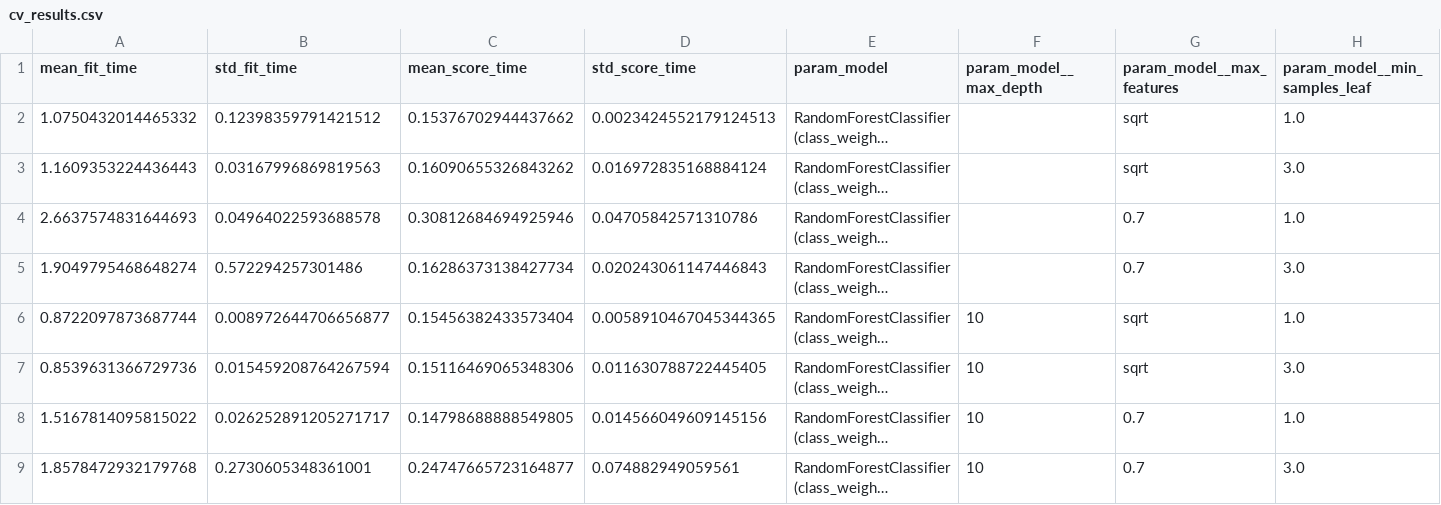
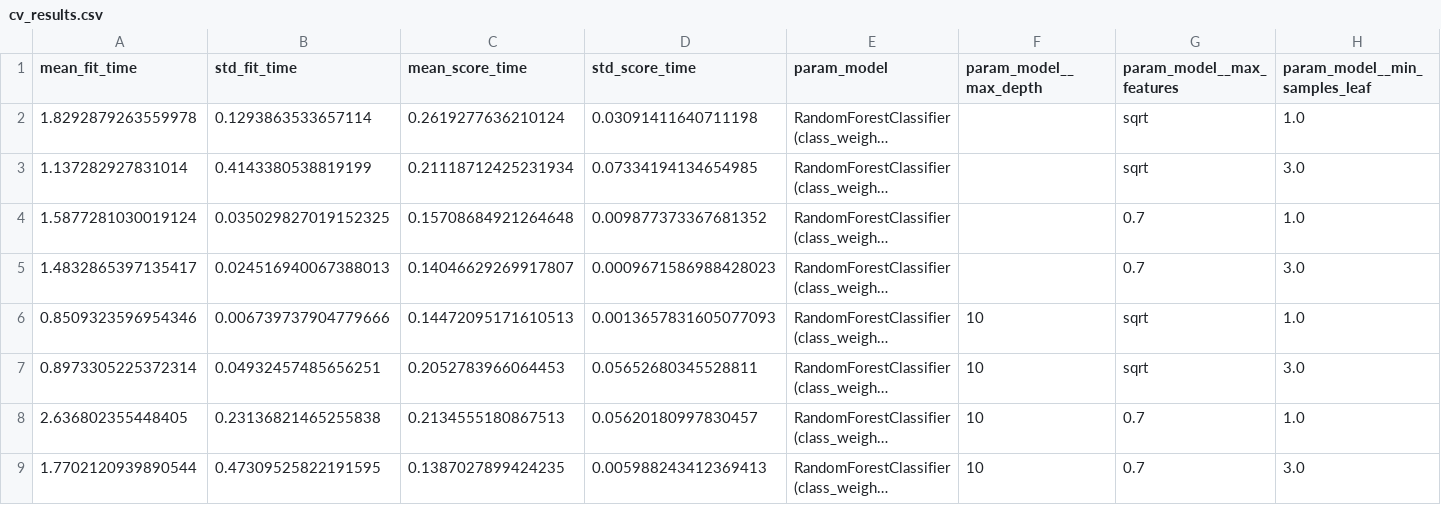
Before and after one commit to soniyask1/wellness-tourism-mlops, a CSV file: reports/cv_results.csv, drawn as a sheet; only a part is shown; long unchanged cells end in …; the diff covers the shown part only; the diff names each change by its address in the sheet, - before the commit and + after, or states it on an @@ line.

```diff
--- a/reports/cv_results.csv
+++ b/reports/cv_results.csv
-A2 (mean_fit_time): 1.0750432014465332
+A2 (mean_fit_time): 1.8292879263559978
-B2 (std_fit_time): 0.12398359791421512
+B2 (std_fit_time): 0.1293863533657114
-C2 (mean_score_time): 0.15376702944437662
+C2 (mean_score_time): 0.2619277636210124
-D2 (std_score_time): 0.0023424552179124513
+D2 (std_score_time): 0.03091411640711198
-A3 (mean_fit_time): 1.1609353224436443
+A3 (mean_fit_time): 1.137282927831014
-B3 (std_fit_time): 0.03167996869819563
+B3 (std_fit_time): 0.4143380538819199
-C3 (mean_score_time): 0.16090655326843262
+C3 (mean_score_time): 0.21118712425231934
-D3 (std_score_time): 0.016972835168884124
+D3 (std_score_time): 0.07334194134654985
-A4 (mean_fit_time): 2.6637574831644693
+A4 (mean_fit_time): 1.5877281030019124
-B4 (std_fit_time): 0.04964022593688578
+B4 (std_fit_time): 0.035029827019152325
-C4 (mean_score_time): 0.30812684694925946
+C4 (mean_score_time): 0.15708684921264648
-D4 (std_score_time): 0.04705842571310786
+D4 (std_score_time): 0.009877373367681352
-A5 (mean_fit_time): 1.9049795468648274
+A5 (mean_fit_time): 1.4832865397135417
-B5 (std_fit_time): 0.572294257301486
+B5 (std_fit_time): 0.024516940067388013
-C5 (mean_score_time): 0.16286373138427734
+C5 (mean_score_time): 0.14046629269917807
-D5 (std_score_time): 0.020243061147446843
+D5 (std_score_time): 0.0009671586988428023
-A6 (mean_fit_time): 0.8722097873687744
+A6 (mean_fit_time): 0.8509323596954346
-B6 (std_fit_time): 0.008972644706656877
+B6 (std_fit_time): 0.006739737904779666
-C6 (mean_score_time): 0.15456382433573404
+C6 (mean_score_time): 0.14472095171610513
-D6 (std_score_time): 0.0058910467045344365
+D6 (std_score_time): 0.0013657831605077093
-A7 (mean_fit_time): 0.8539631366729736
+A7 (mean_fit_time): 0.8973305225372314
-B7 (std_fit_time): 0.015459208764267594
+B7 (std_fit_time): 0.04932457485656251
-C7 (mean_score_time): 0.15116469065348306
+C7 (mean_score_time): 0.2052783966064453
-D7 (std_score_time): 0.011630788722445405
+D7 (std_score_time): 0.05652680345528811
-A8 (mean_fit_time): 1.5167814095815022
+A8 (mean_fit_time): 2.636802355448405
-B8 (std_fit_time): 0.026252891205271717
+B8 (std_fit_time): 0.23136821465255838
-C8 (mean_score_time): 0.14798688888549805
+C8 (mean_score_time): 0.2134555180867513
-D8 (std_score_time): 0.014566049609145156
+D8 (std_score_time): 0.05620180997830457
-A9 (mean_fit_time): 1.8578472932179768
+A9 (mean_fit_time): 1.7702120939890544
-B9 (std_fit_time): 0.2730605348361001
+B9 (std_fit_time): 0.47309525822191595
-C9 (mean_score_time): 0.24747665723164877
+C9 (mean_score_time): 0.1387027899424235
-D9 (std_score_time): 0.074882949059561
+D9 (std_score_time): 0.005988243412369413
```
Also changed, not shown: 32 edited cells elsewhere in this file, 3 other files.
